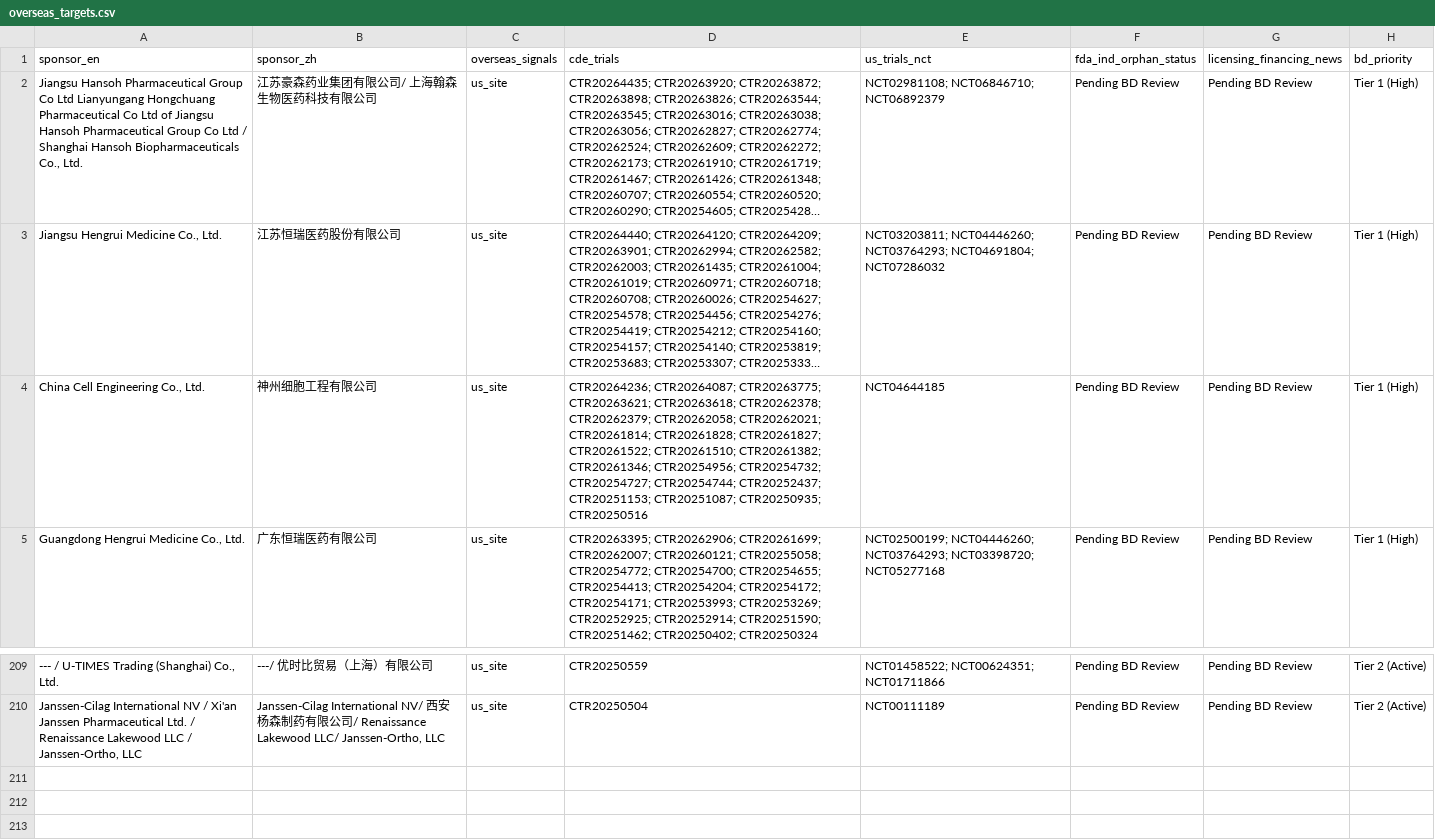
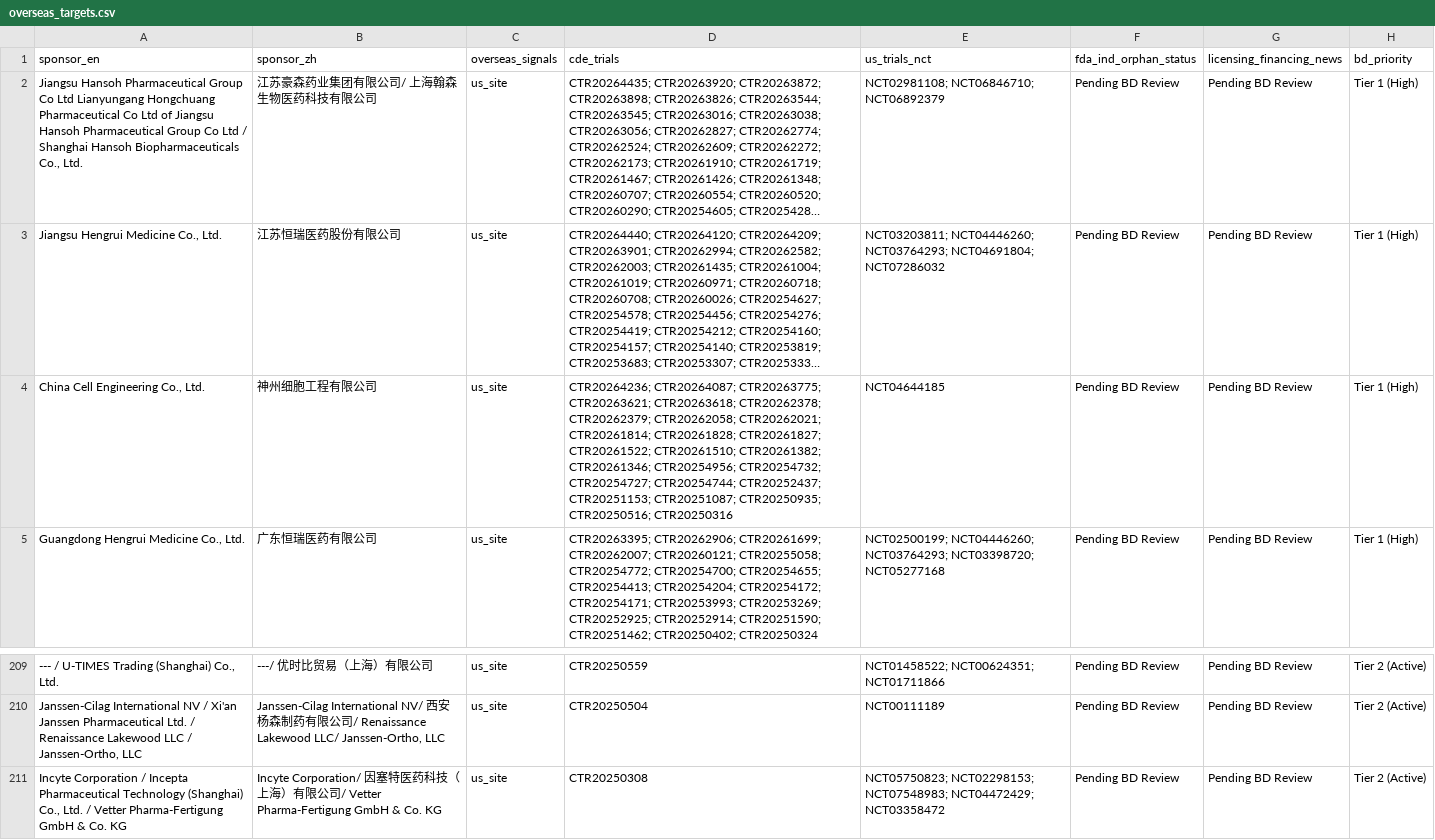
Before and after one commit to hutianle/cde-clinical-trials, a CSV file: data/overseas_targets.csv, drawn as a sheet; only a part is shown, gaps mark what is left out; long unchanged cells end in …; the diff names each change by its address in the sheet, - before the commit and + after, or states it on an @@ line.

```diff
--- a/data/overseas_targets.csv
+++ b/data/overseas_targets.csv
-D4 (cde_trials): …CTR20251087; CTR20250935; CTR20250516
+D4 (cde_trials): …CTR20251087; CTR20250935; CTR20250516; CTR20250316
+row 211: Incyte Corporation / Incepta Pharmaceutical Technology (Shanghai) Co., Ltd. / Vetter Pharma-Fertigung GmbH & Co. KG | Incyte Corporation/ 因塞特医药科技（上海）有限公司/ Vetter Pharma-Fertigung GmbH & Co. KG | us_site | CTR20250308 | NCT05750823; NCT02298153; NCT07548983; NCT04472429; NCT03358472 | Pending BD Review | Pending BD Review | Tier 2 (Active)
```
Also changed, not shown: 6 other files.
